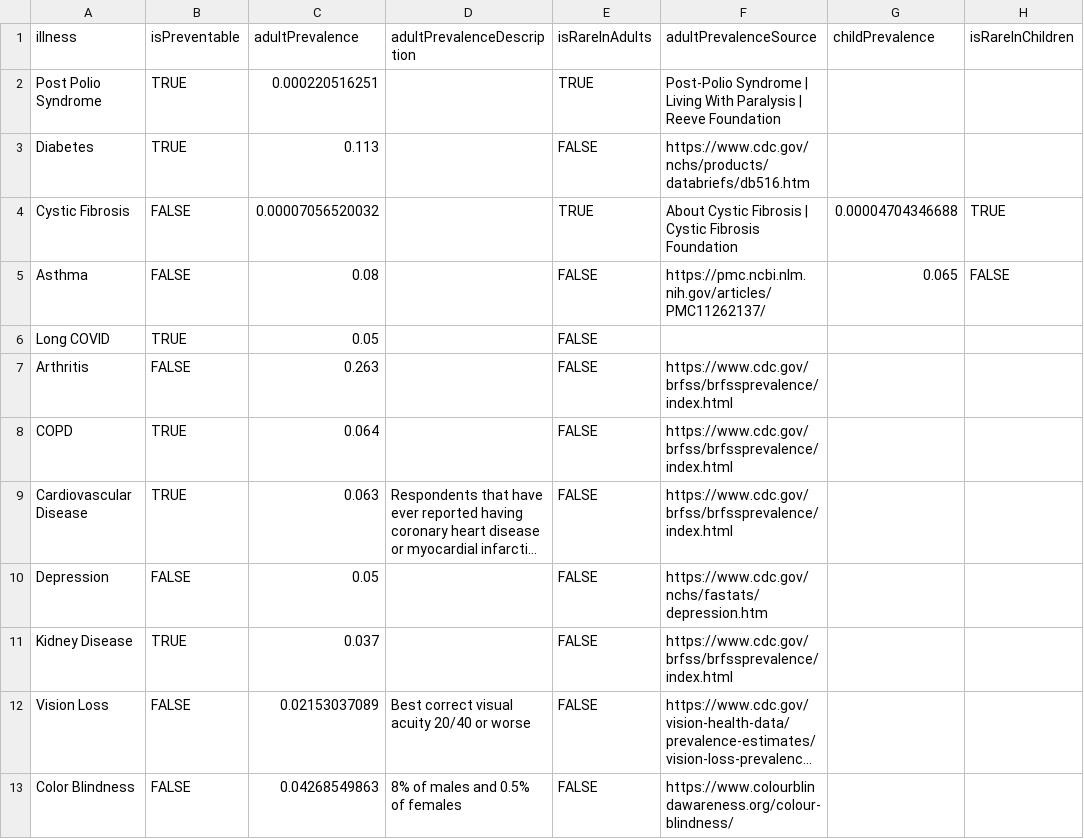
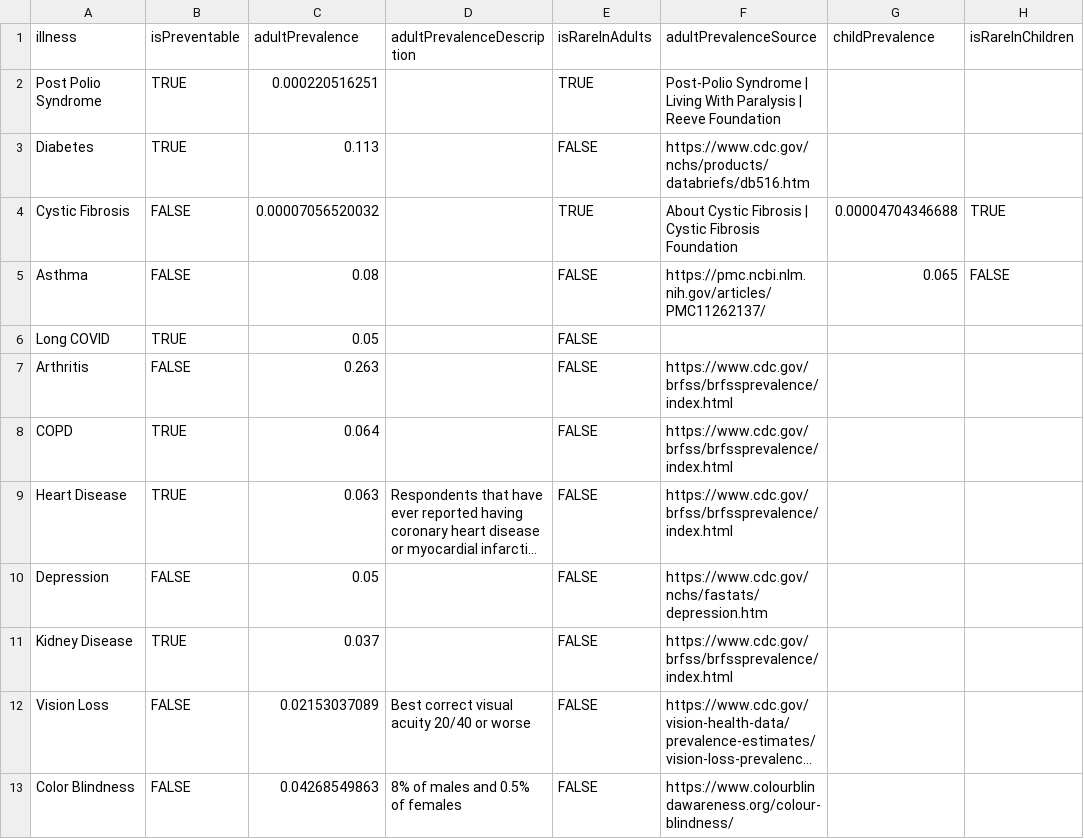
Before and after one commit to gckirchoff/whn-charts, a CSV file: static/disease-prevalence-data.csv, drawn as a sheet; only a part is shown; long unchanged cells end in …; the diff names each change by its address in the sheet, - before the commit and + after, or states it on an @@ line.

Commit message:
Changed cardiovascular disease to heart disease

```diff
--- a/static/disease-prevalence-data.csv
+++ b/static/disease-prevalence-data.csv
-A9 (illness): Cardiovascular Disease
+A9 (illness): Heart Disease
```
